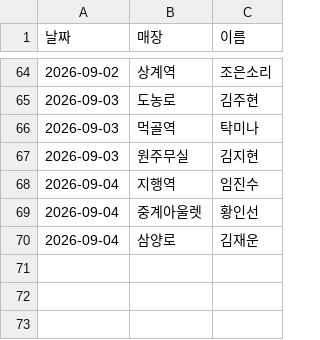
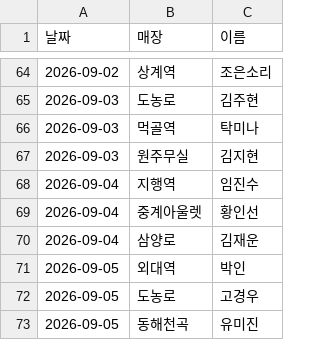
Before and after one commit to khbae0101/GD_opening_bot, a CSV file: data/pick_log.csv, drawn as a sheet; only a part is shown, gaps mark what is left out.

```diff
--- a/data/pick_log.csv
+++ b/data/pick_log.csv
@@ -70 +70,4 @@
 2026-09-04,삼양로,김재운
+2026-09-05,외대역,박인
+2026-09-05,도농로,고경우
+2026-09-05,동해천곡,유미진
```
